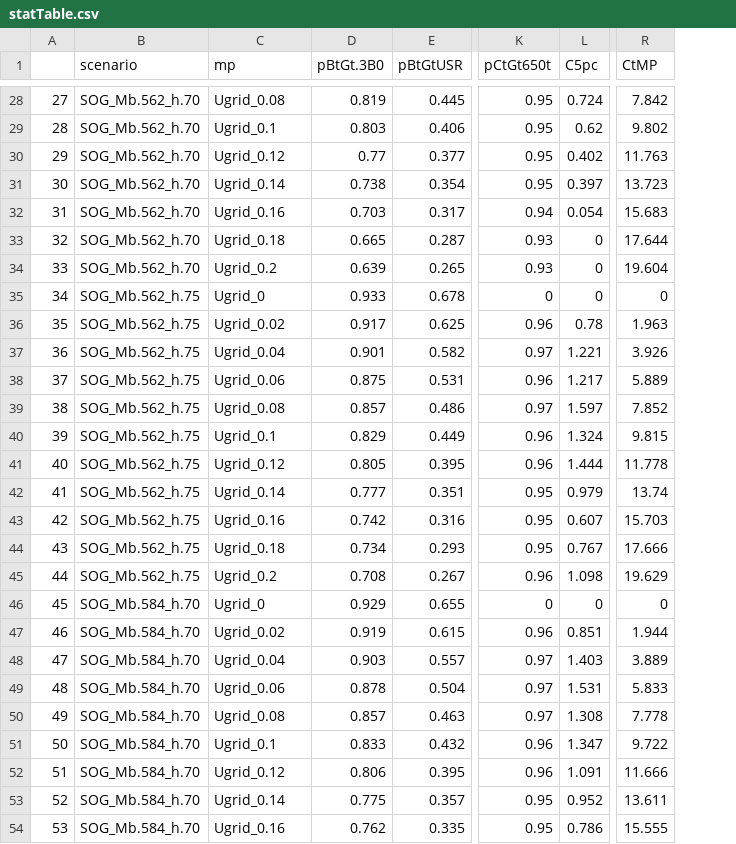
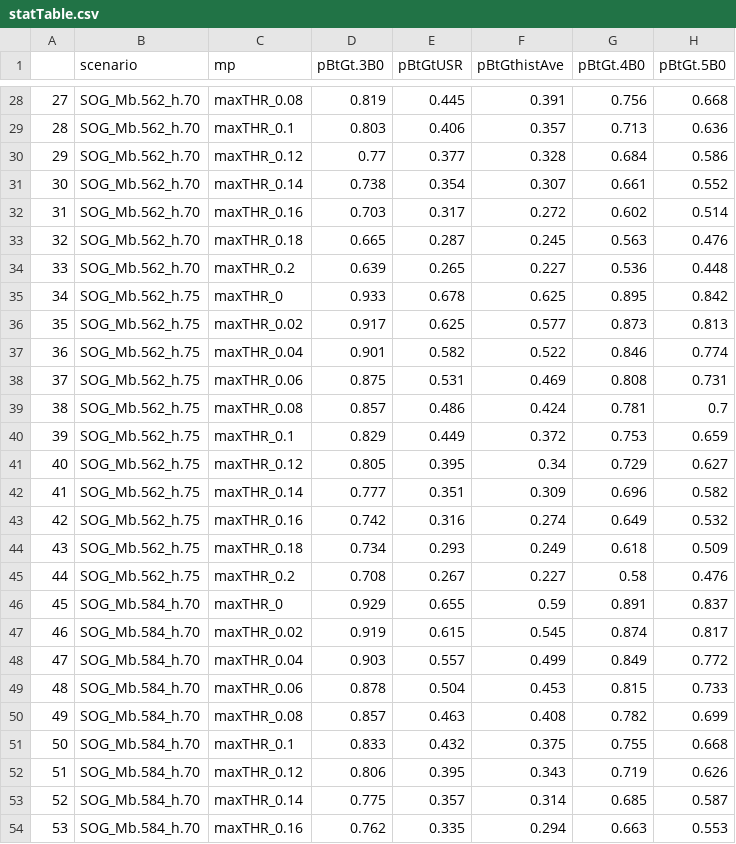
Before and after one commit to pbs-assess/herringfsar, a CSV file: data/statTable.csv, drawn as a sheet; only a part is shown, gaps mark what is left out; removed rows and columns are numbered as before the commit, all else as after; the diff covers the shown part only; the diff names each change by its address in the sheet, - before the commit and + after, or states it on an @@ line.

```diff
--- a/data/statTable.csv
+++ b/data/statTable.csv
+column F (pBtGthistAve), rows 28-54: 0.391 | 0.357 | 0.328 | 0.307 | 0.272 | 0.245 | 0.227 | 0.625 | 0.577 | 0.522 | 0.469 | 0.424 | 0.372 | 0.34 | 0.309 | 0.274 | 0.249 | 0.227 | 0.59 | 0.545 | 0.499 | 0.453 | 0.408 | 0.375 | 0.343 | 0.314 | 0.294
+column G (pBtGt.4B0), rows 28-54: 0.756 | 0.713 | 0.684 | 0.661 | 0.602 | 0.563 | 0.536 | 0.895 | 0.873 | 0.846 | 0.808 | 0.781 | 0.753 | 0.729 | 0.696 | 0.649 | 0.618 | 0.58 | 0.891 | 0.874 | 0.849 | 0.815 | 0.782 | 0.755 | 0.719 | 0.685 | 0.663
+column H (pBtGt.5B0), rows 28-54: 0.668 | 0.636 | 0.586 | 0.552 | 0.514 | 0.476 | 0.448 | 0.842 | 0.813 | 0.774 | 0.731 | 0.7 | 0.659 | 0.627 | 0.582 | 0.532 | 0.509 | 0.476 | 0.837 | 0.817 | 0.772 | 0.733 | 0.699 | 0.668 | 0.626 | 0.587 | 0.553
-column K (pCtGt650t), rows 28-54: 0.95 | 0.95 | 0.95 | 0.95 | 0.94 | 0.93 | 0.93 | 0 | 0.96 | 0.97 | 0.96 | 0.97 | 0.96 | 0.96 | 0.95 | 0.95 | 0.95 | 0.96 | 0 | 0.96 | 0.97 | 0.97 | 0.97 | 0.96 | 0.96 | 0.95 | 0.95
-column L (C5pc), rows 28-54: 0.724 | 0.62 | 0.402 | 0.397 | 0.054 | 0 | 0 | 0 | 0.78 | 1.221 | 1.217 | 1.597 | 1.324 | 1.444 | 0.979 | 0.607 | 0.767 | 1.098 | 0 | 0.851 | 1.403 | 1.531 | 1.308 | 1.347 | 1.091 | 0.952 | 0.786
-column R (CtMP), rows 28-54: 7.842 | 9.802 | 11.763 | 13.723 | 15.683 | 17.644 | 19.604 | 0 | 1.963 | 3.926 | 5.889 | 7.852 | 9.815 | 11.778 | 13.74 | 15.703 | 17.666 | 19.629 | 0 | 1.944 | 3.889 | 5.833 | 7.778 | 9.722 | 11.666 | 13.611 | 15.555
-C28 (mp): Ugrid_0.08
+C28 (mp): maxTHR_0.08
-C29 (mp): Ugrid_0.1
+C29 (mp): maxTHR_0.1
-C30 (mp): Ugrid_0.12
+C30 (mp): maxTHR_0.12
-C31 (mp): Ugrid_0.14
+C31 (mp): maxTHR_0.14
-C32 (mp): Ugrid_0.16
+C32 (mp): maxTHR_0.16
-C33 (mp): Ugrid_0.18
+C33 (mp): maxTHR_0.18
-C34 (mp): Ugrid_0.2
+C34 (mp): maxTHR_0.2
-C35 (mp): Ugrid_0
+C35 (mp): maxTHR_0
-C36 (mp): Ugrid_0.02
+C36 (mp): maxTHR_0.02
-C37 (mp): Ugrid_0.04
+C37 (mp): maxTHR_0.04
-C38 (mp): Ugrid_0.06
+C38 (mp): maxTHR_0.06
-C39 (mp): Ugrid_0.08
+C39 (mp): maxTHR_0.08
-C40 (mp): Ugrid_0.1
+C40 (mp): maxTHR_0.1
-C41 (mp): Ugrid_0.12
+C41 (mp): maxTHR_0.12
-C42 (mp): Ugrid_0.14
+C42 (mp): maxTHR_0.14
-C43 (mp): Ugrid_0.16
+C43 (mp): maxTHR_0.16
-C44 (mp): Ugrid_0.18
+C44 (mp): maxTHR_0.18
-C45 (mp): Ugrid_0.2
+C45 (mp): maxTHR_0.2
-C46 (mp): Ugrid_0
+C46 (mp): maxTHR_0
-C47 (mp): Ugrid_0.02
+C47 (mp): maxTHR_0.02
-C48 (mp): Ugrid_0.04
+C48 (mp): maxTHR_0.04
-C49 (mp): Ugrid_0.06
+C49 (mp): maxTHR_0.06
-C50 (mp): Ugrid_0.08
+C50 (mp): maxTHR_0.08
-C51 (mp): Ugrid_0.1
+C51 (mp): maxTHR_0.1
-C52 (mp): Ugrid_0.12
+C52 (mp): maxTHR_0.12
-C53 (mp): Ugrid_0.14
+C53 (mp): maxTHR_0.14
-C54 (mp): Ugrid_0.16
+C54 (mp): maxTHR_0.16
```
Also changed, not shown: 28 edited cells elsewhere in this file, data/wtdTable.csv, 1 other file.
